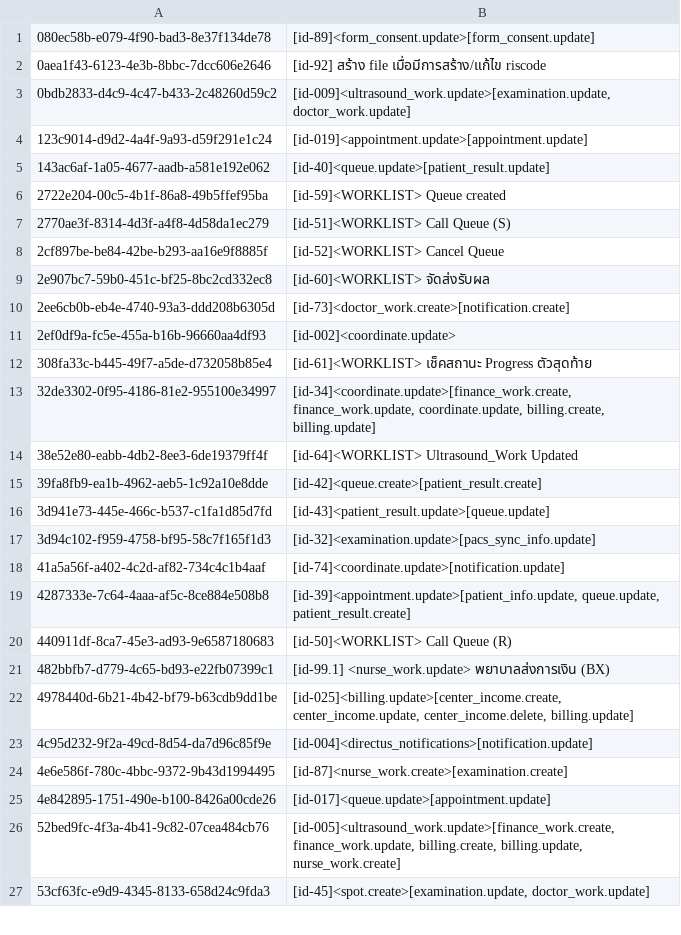
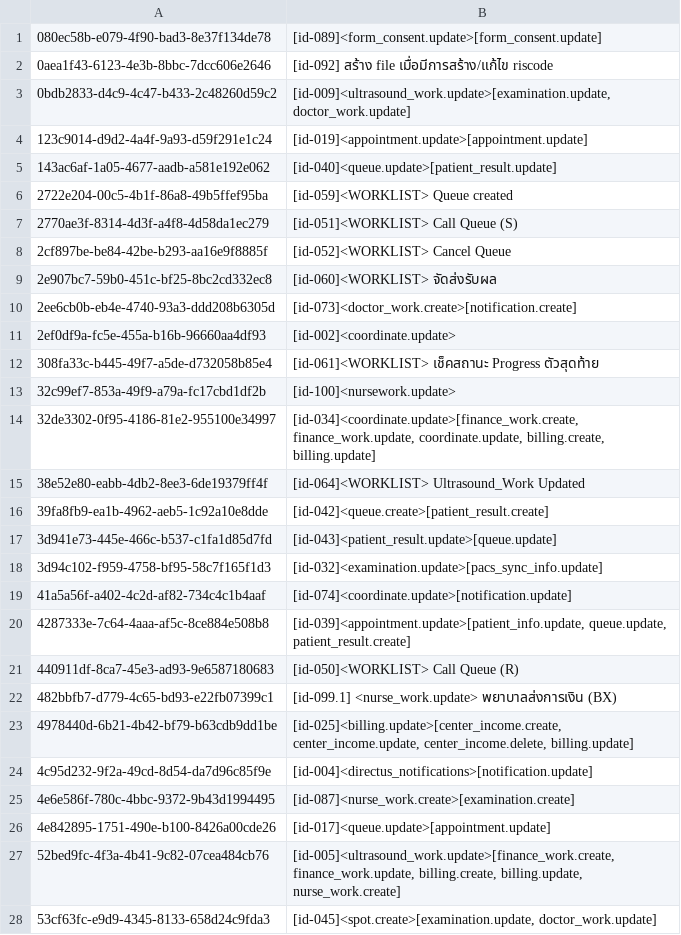
Before and after one commit to bytebetter/bis-migration, a TSV file: directus-flows-sync/exports/fingerprints/flows_labels.tsv, drawn as a sheet; only a part is shown; the diff covers the shown part only.

```diff
--- a/directus-flows-sync/exports/fingerprints/flows_labels.tsv
+++ b/directus-flows-sync/exports/fingerprints/flows_labels.tsv
@@ -1,27 +1,28 @@
-080ec58b-e079-4f90-bad3-8e37f134de78	[id-89]<form_consent.update>[form_consent.update]
-0aea1f43-6123-4e3b-8bbc-7dcc606e2646	[id-92] สร้าง file เมื่อมีการสร้าง/แก้ไข riscode
+080ec58b-e079-4f90-bad3-8e37f134de78	[id-089]<form_consent.update>[form_consent.update]
+0aea1f43-6123-4e3b-8bbc-7dcc606e2646	[id-092] สร้าง file เมื่อมีการสร้าง/แก้ไข riscode
 0bdb2833-d4c9-4c47-b433-2c48260d59c2	[id-009]<ultrasound_work.update>[examination.update, doctor_work.update]
 123c9014-d9d2-4a4f-9a93-d59f291e1c24	[id-019]<appointment.update>[appointment.update]
-143ac6af-1a05-4677-aadb-a581e192e062	[id-40]<queue.update>[patient_result.update]
-2722e204-00c5-4b1f-86a8-49b5ffef95ba	[id-59]<WORKLIST> Queue created
-2770ae3f-8314-4d3f-a4f8-4d58da1ec279	[id-51]<WORKLIST> Call Queue (S)
-2cf897be-be84-42be-b293-aa16e9f8885f	[id-52]<WORKLIST> Cancel Queue
-2e907bc7-59b0-451c-bf25-8bc2cd332ec8	[id-60]<WORKLIST> จัดส่งรับผล
-2ee6cb0b-eb4e-4740-93a3-ddd208b6305d	[id-73]<doctor_work.create>[notification.create]
+143ac6af-1a05-4677-aadb-a581e192e062	[id-040]<queue.update>[patient_result.update]
+2722e204-00c5-4b1f-86a8-49b5ffef95ba	[id-059]<WORKLIST> Queue created
+2770ae3f-8314-4d3f-a4f8-4d58da1ec279	[id-051]<WORKLIST> Call Queue (S)
+2cf897be-be84-42be-b293-aa16e9f8885f	[id-052]<WORKLIST> Cancel Queue
+2e907bc7-59b0-451c-bf25-8bc2cd332ec8	[id-060]<WORKLIST> จัดส่งรับผล
+2ee6cb0b-eb4e-4740-93a3-ddd208b6305d	[id-073]<doctor_work.create>[notification.create]
 2ef0df9a-fc5e-455a-b16b-96660aa4df93	[id-002]<coordinate.update>
-308fa33c-b445-49f7-a5de-d732058b85e4	[id-61]<WORKLIST> เช็คสถานะ Progress ตัวสุดท้าย
-32de3302-0f95-4186-81e2-955100e34997	[id-34]<coordinate.update>[finance_work.create, finance_work.update, coordinate.update, billing.create, billing.update]
-38e52e80-eabb-4db2-8ee3-6de19379ff4f	[id-64]<WORKLIST> Ultrasound_Work Updated
-39fa8fb9-ea1b-4962-aeb5-1c92a10e8dde	[id-42]<queue.create>[patient_result.create]
-3d941e73-445e-466c-b537-c1fa1d85d7fd	[id-43]<patient_result.update>[queue.update]
-3d94c102-f959-4758-bf95-58c7f165f1d3	[id-32]<examination.update>[pacs_sync_info.update]
-41a5a56f-a402-4c2d-af82-734c4c1b4aaf	[id-74]<coordinate.update>[notification.update]
-4287333e-7c64-4aaa-af5c-8ce884e508b8	[id-39]<appointment.update>[patient_info.update, queue.update, patient_result.create]
-440911df-8ca7-45e3-ad93-9e6587180683	[id-50]<WORKLIST> Call Queue (R)
-482bbfb7-d779-4c65-bd93-e22fb07399c1	[id-99.1] <nurse_work.update> พยาบาลส่งการเงิน (BX)
+308fa33c-b445-49f7-a5de-d732058b85e4	[id-061]<WORKLIST> เช็คสถานะ Progress ตัวสุดท้าย
+32c99ef7-853a-49f9-a79a-fc17cbd1df2b	[id-100]<nursework.update>
+32de3302-0f95-4186-81e2-955100e34997	[id-034]<coordinate.update>[finance_work.create, finance_work.update, coordinate.update, billing.create, billing.update]
+38e52e80-eabb-4db2-8ee3-6de19379ff4f	[id-064]<WORKLIST> Ultrasound_Work Updated
+39fa8fb9-ea1b-4962-aeb5-1c92a10e8dde	[id-042]<queue.create>[patient_result.create]
+3d941e73-445e-466c-b537-c1fa1d85d7fd	[id-043]<patient_result.update>[queue.update]
+3d94c102-f959-4758-bf95-58c7f165f1d3	[id-032]<examination.update>[pacs_sync_info.update]
+41a5a56f-a402-4c2d-af82-734c4c1b4aaf	[id-074]<coordinate.update>[notification.update]
+4287333e-7c64-4aaa-af5c-8ce884e508b8	[id-039]<appointment.update>[patient_info.update, queue.update, patient_result.create]
+440911df-8ca7-45e3-ad93-9e6587180683	[id-050]<WORKLIST> Call Queue (R)
+482bbfb7-d779-4c65-bd93-e22fb07399c1	[id-099.1] <nurse_work.update> พยาบาลส่งการเงิน (BX)
 4978440d-6b21-4b42-bf79-b63cdb9dd1be	[id-025]<billing.update>[center_income.create, center_income.update, center_income.delete, billing.update]
 4c95d232-9f2a-49cd-8d54-da7d96c85f9e	[id-004]<directus_notifications>[notification.update]
-4e6e586f-780c-4bbc-9372-9b43d1994495	[id-87]<nurse_work.create>[examination.create]
+4e6e586f-780c-4bbc-9372-9b43d1994495	[id-087]<nurse_work.create>[examination.create]
 4e842895-1751-490e-b100-8426a00cde26	[id-017]<queue.update>[appointment.update]
 52bed9fc-4f3a-4b41-9c82-07cea484cb76	[id-005]<ultrasound_work.update>[finance_work.create, finance_work.update, billing.create, billing.update, nurse_work.create]
-53cf63fc-e9d9-4345-8133-658d24c9fda3	[id-45]<spot.create>[examination.update, doctor_work.update]
+53cf63fc-e9d9-4345-8133-658d24c9fda3	[id-045]<spot.create>[examination.update, doctor_work.update]
```
Also changed, not shown: 55 edited cells elsewhere in this file, directus-flows-sync/exports/fingerprints/operations_labels.tsv, 4 other files.
